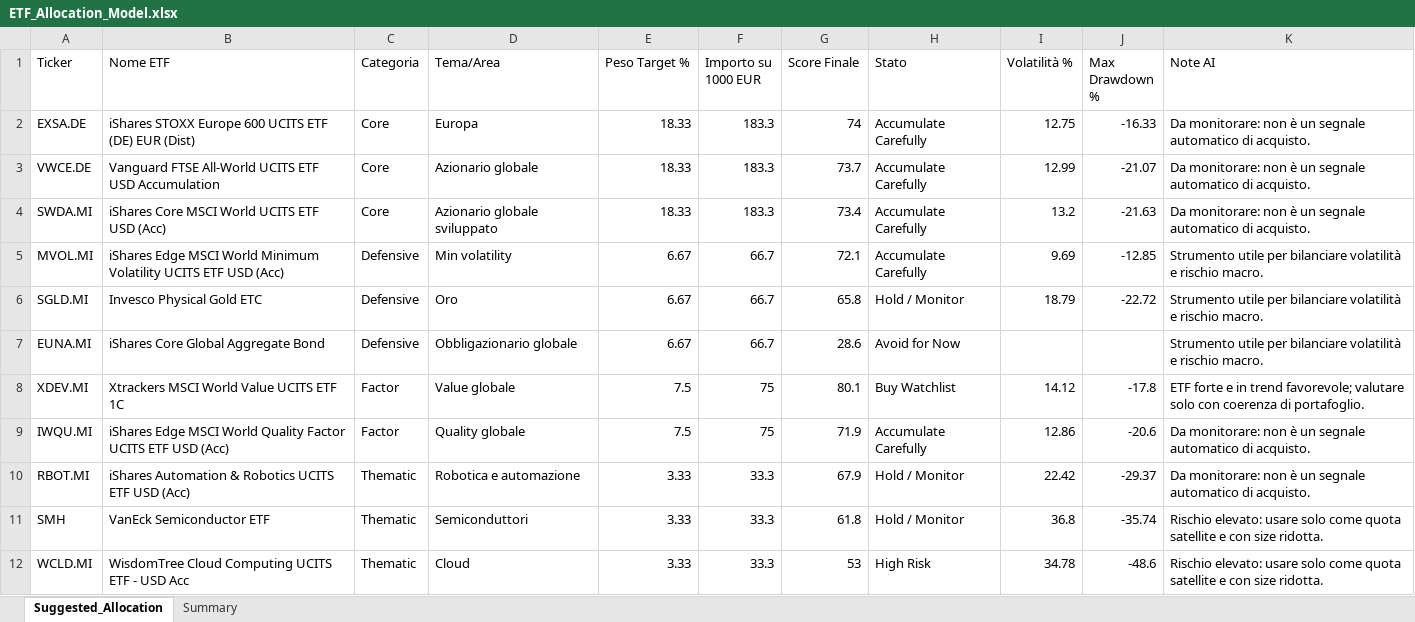
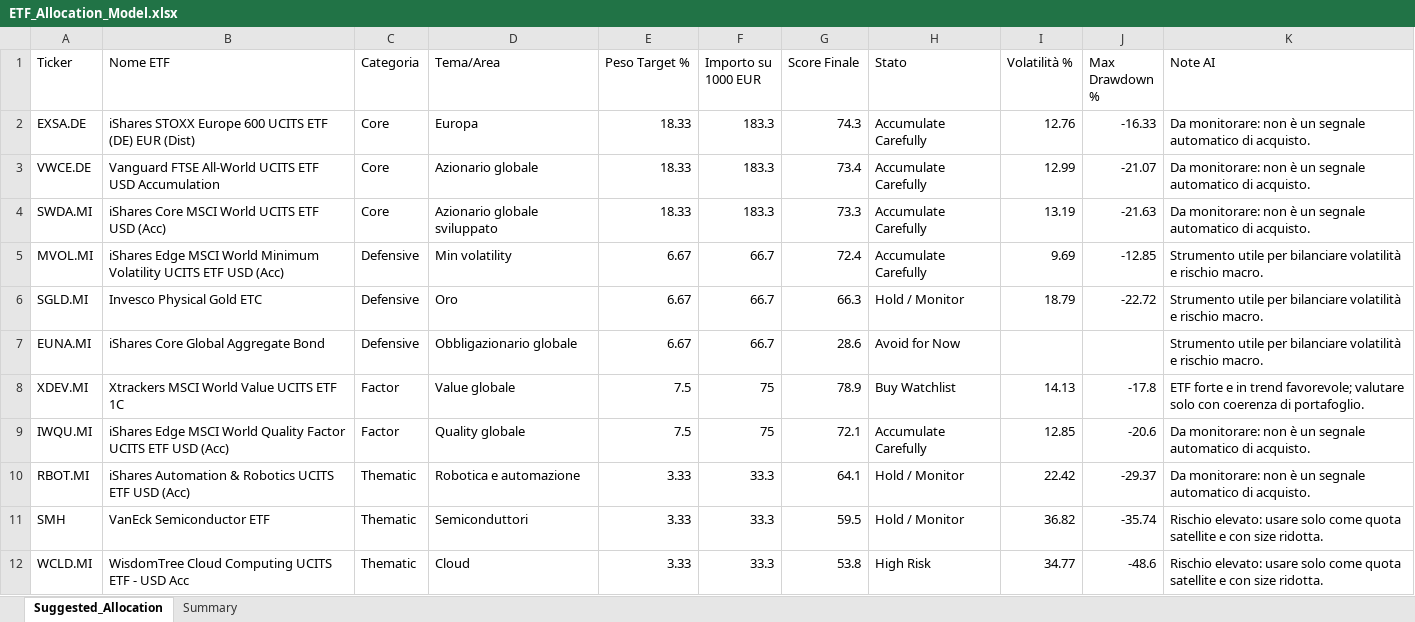
Before and after one commit to mirkomazzacuva/etf-intelligence-agent, an Excel workbook: ETF_Allocation_Model.xlsx, sheet Suggested_Allocation, drawn as a sheet; values as stored, in another font and other column widths than the file's, no borders; the diff names each change by its address in the sheet, - before the commit and + after, or states it on an @@ line.

```diff
--- a/ETF_Allocation_Model.xlsx (sheet Suggested_Allocation)
+++ b/ETF_Allocation_Model.xlsx (sheet Suggested_Allocation)
-G2 (Score Finale): 74
+G2 (Score Finale): 74.3
-I2 (Volatilità %): 12.75
+I2 (Volatilità %): 12.76
-G3 (Score Finale): 73.7
+G3 (Score Finale): 73.4
-G4 (Score Finale): 73.4
+G4 (Score Finale): 73.3
-I4 (Volatilità %): 13.2
+I4 (Volatilità %): 13.19
-G5 (Score Finale): 72.1
+G5 (Score Finale): 72.4
-G6 (Score Finale): 65.8
+G6 (Score Finale): 66.3
-G8 (Score Finale): 80.1
+G8 (Score Finale): 78.9
-I8 (Volatilità %): 14.12
+I8 (Volatilità %): 14.13
-G9 (Score Finale): 71.9
+G9 (Score Finale): 72.1
-I9 (Volatilità %): 12.86
+I9 (Volatilità %): 12.85
-G10 (Score Finale): 67.9
+G10 (Score Finale): 64.1
-G11 (Score Finale): 61.8
+G11 (Score Finale): 59.5
-I11 (Volatilità %): 36.8
+I11 (Volatilità %): 36.82
-G12 (Score Finale): 53
+G12 (Score Finale): 53.8
-I12 (Volatilità %): 34.78
+I12 (Volatilità %): 34.77
```
Also changed, not shown: sheet Summary, AlphaForge_Action_Plan.xlsx, AlphaForge_Insights.xlsx, 8 other files.
